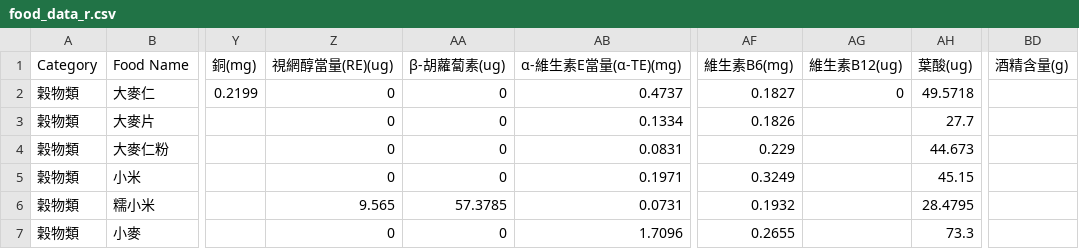
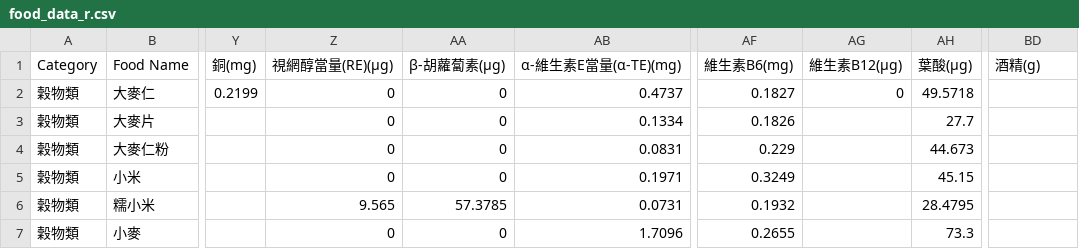
Before and after one commit to Nutrient-Ranking/nutrition-lab, a CSV file: ranking/food_data_r.csv, drawn as a sheet; only a part is shown, gaps mark what is left out; the diff names each change by its address in the sheet, - before the commit and + after, or states it on an @@ line.

```diff
--- a/ranking/food_data_r.csv
+++ b/ranking/food_data_r.csv
-Z1: 視網醇當量(RE)(ug)
+Z1: 視網醇當量(RE)(μg)
-AA1: β-胡蘿蔔素(ug)
+AA1: β-胡蘿蔔素(μg)
-AG1: 維生素B12(ug)
+AG1: 維生素B12(μg)
-AH1: 葉酸(ug)
+AH1: 葉酸(μg)
-BD1: 酒精含量(g)
+BD1: 酒精(g)
```
Also changed, not shown: ranking/Message.csv, 2 other files.
